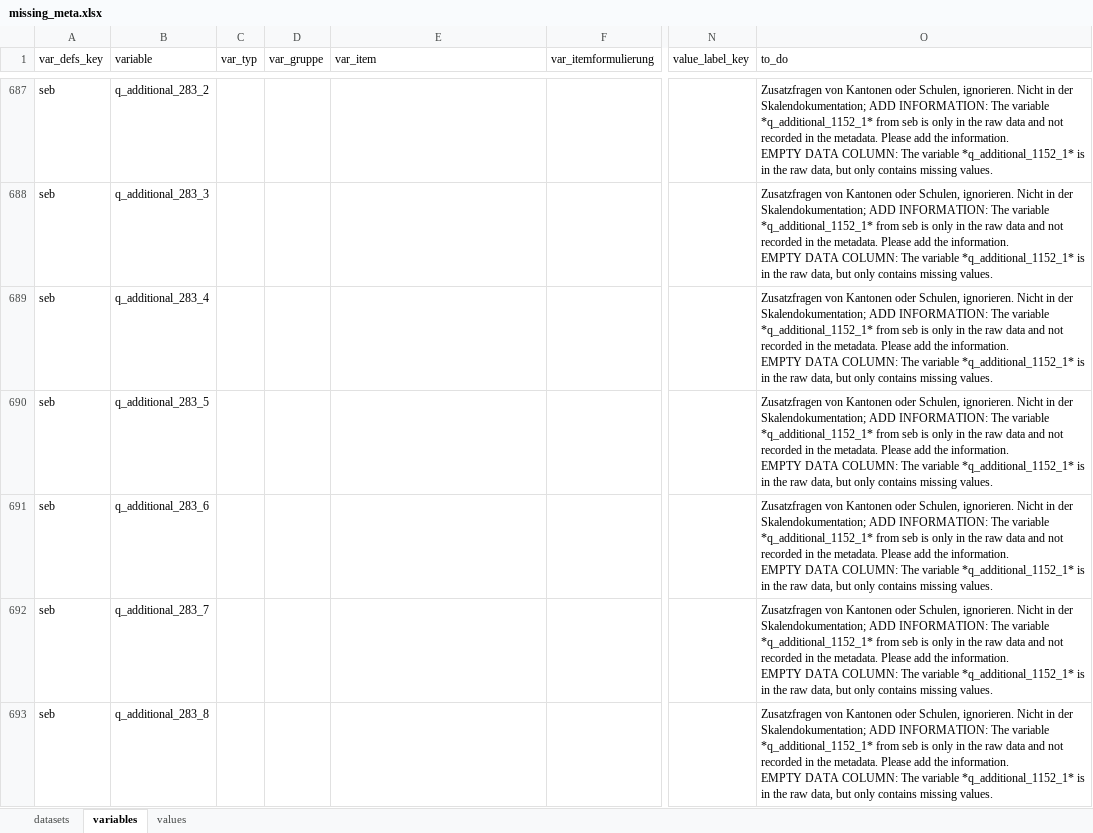
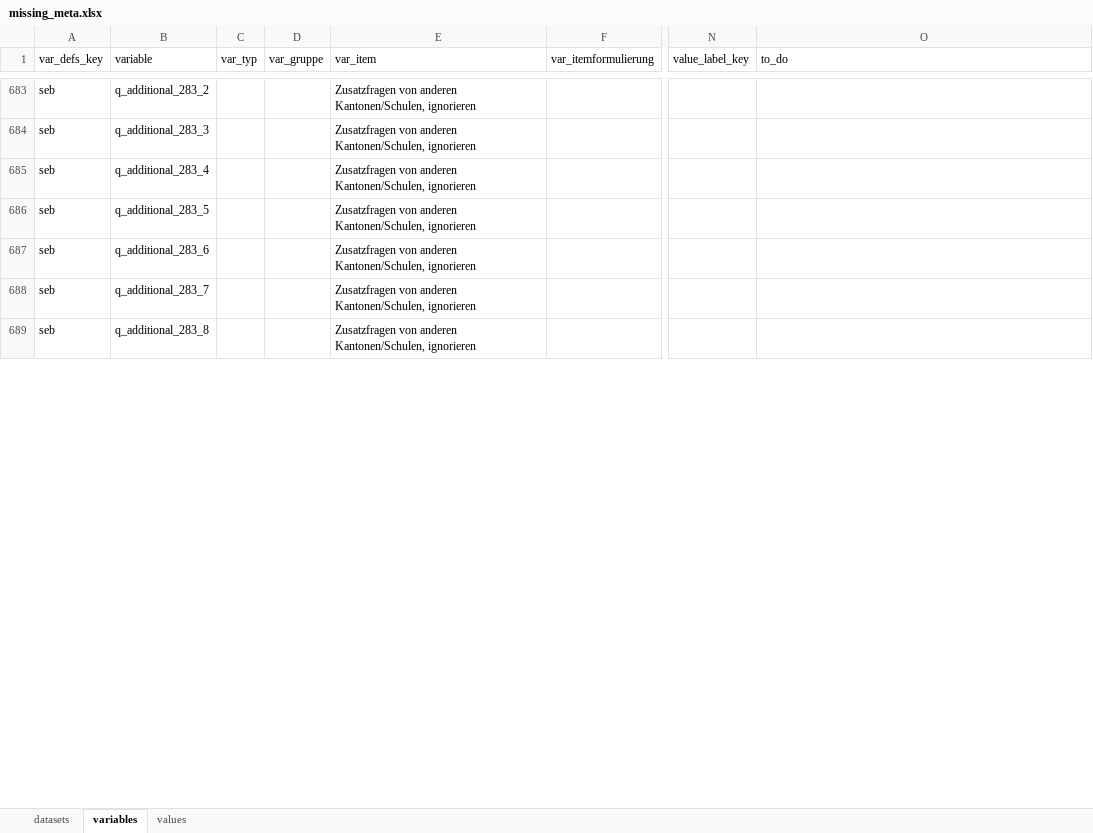
Before and after one commit to bildungsplanungZH/metaSABSEB, an Excel workbook: data/missing_meta/missing_meta.xlsx, sheet variables, drawn as a sheet; only a part is shown, gaps mark what is left out; values as stored, in another font and other column widths than the file's, no cell formats; conditional formats not drawn; addresses are those after the commit; ↵ is a line break in a cell; the diff covers the shown part only; the diff names each change by its address in the sheet, - before the commit and + after, or states it on an @@ line.

Commit message:
review of ZEM CES entries

```diff
--- a/data/missing_meta/missing_meta.xlsx (sheet variables)
+++ b/data/missing_meta/missing_meta.xlsx (sheet variables)
-E683:E689 (var_item): (empty)
+E683:E689 (var_item): Zusatzfragen von anderen Kantonen/Schulen, ignorieren
-O683:O689 (to_do): Zusatzfragen von Kantonen oder Schulen, ignorieren. Nicht in der Skalendokumentation; ADD INFORMATION: The variable *q_additional_1152_1* from seb is only in the raw data and not recorded in the metadata. Please add the information. ↵ EMPTY DATA COLUMN: The variable *q_additional_1152_1* is in the raw data, but only contains missing values.
+O683:O689 (to_do): (empty)
```
Also changed, not shown: 4 removed rows and 1142 edited cells elsewhere in this sheet, sheet values, cell formats.
